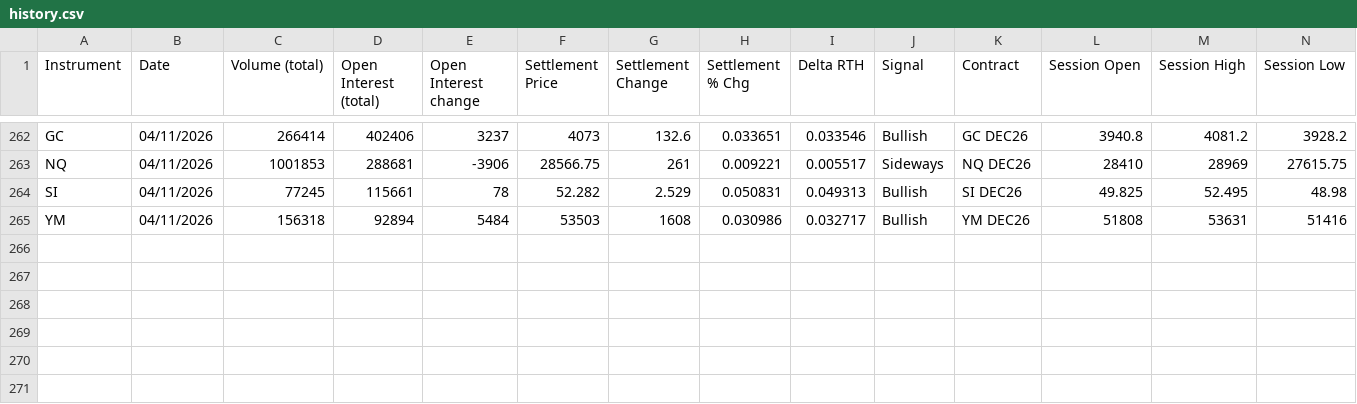
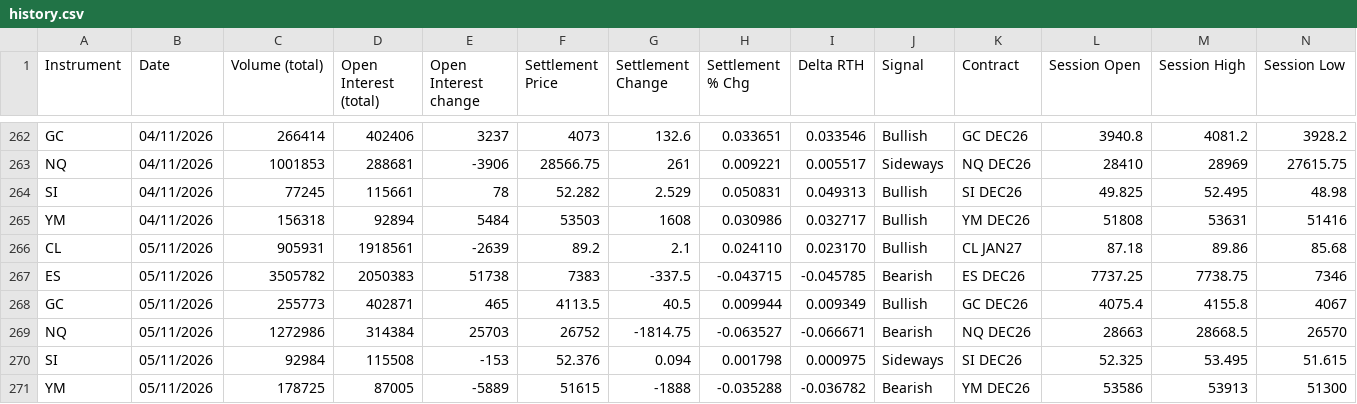
Before and after one commit to AugustoRammauro/cme-bulletin, a CSV file: history.csv, drawn as a sheet; only a part is shown, gaps mark what is left out; rows hold the shown columns only; the diff names each change by its address in the sheet, - before the commit and + after, or states it on an @@ line.

```diff
--- a/history.csv
+++ b/history.csv
+row 266: CL | 05/11/2026 | 905931 | 1918561 | -2639 | 89.2 | 2.1 | 0.024110 | 0.023170 | Bullish | CL JAN27 | 87.18 | 89.86 | 85.68
+row 267: ES | 05/11/2026 | 3505782 | 2050383 | 51738 | 7383 | -337.5 | -0.043715 | -0.045785 | Bearish | ES DEC26 | 7737.25 | 7738.75 | 7346
+row 268: GC | 05/11/2026 | 255773 | 402871 | 465 | 4113.5 | 40.5 | 0.009944 | 0.009349 | Bullish | GC DEC26 | 4075.4 | 4155.8 | 4067
+row 269: NQ | 05/11/2026 | 1272986 | 314384 | 25703 | 26752 | -1814.75 | -0.063527 | -0.066671 | Bearish | NQ DEC26 | 28663 | 28668.5 | 26570
+row 270: SI | 05/11/2026 | 92984 | 115508 | -153 | 52.376 | 0.094 | 0.001798 | 0.000975 | Sideways | SI DEC26 | 52.325 | 53.495 | 51.615
+row 271: YM | 05/11/2026 | 178725 | 87005 | -5889 | 51615 | -1888 | -0.035288 | -0.036782 | Bearish | YM DEC26 | 53586 | 53913 | 51300
```
